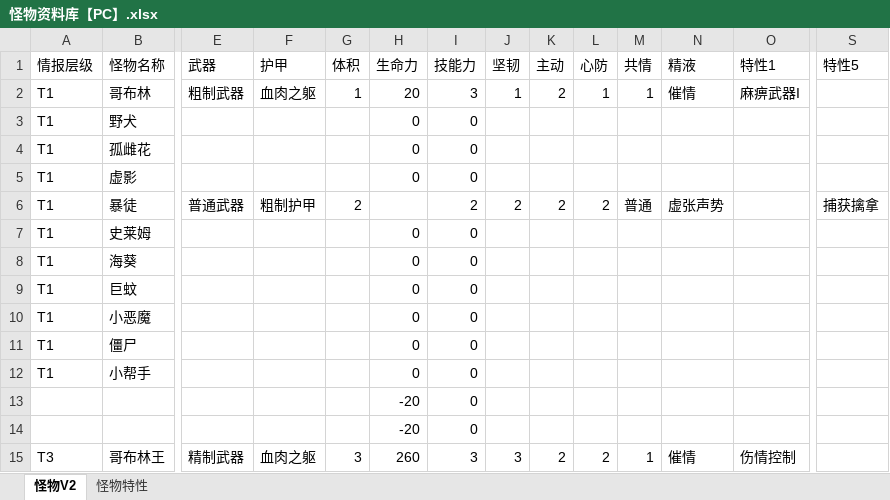
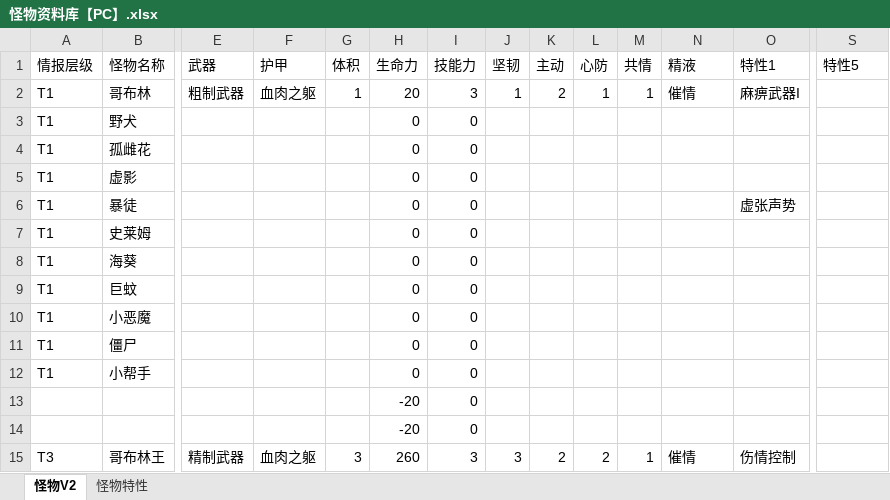
Before and after one commit to mie001/Crisom-dungeon, an Excel workbook: 资料库/怪物资料库【PC】.xlsx, sheet 怪物V2, drawn as a sheet; only a part is shown, gaps mark what is left out; values as stored, in another font and other column widths than the file's, no borders; the diff covers the shown part only; the diff names each change by its address in the sheet, - before the commit and + after, or states it on an @@ line.

```diff
--- a/资料库/怪物资料库【PC】.xlsx (sheet 怪物V2)
+++ b/资料库/怪物资料库【PC】.xlsx (sheet 怪物V2)
-E6 (武器): 普通武器
+E6 (武器): (empty)
-F6 (护甲): 粗制护甲
+F6 (护甲): (empty)
-G6 (体积): 2
+G6 (体积): (empty)
-H6 (生命力): (empty)
+H6 (生命力): 0
-I6 (技能力): 2
+I6 (技能力): 0
-J6 (坚韧): 2
+J6 (坚韧): (empty)
-K6 (主动): 2
+K6 (主动): (empty)
-L6 (心防): 2
+L6 (心防): (empty)
-M6 (共情): 普通
+M6 (共情): (empty)
-N6 (精液): 虚张声势
+N6 (精液): (empty)
-O6 (特性1): (empty)
+O6 (特性1): 虚张声势
-S6 (特性5): 捕获擒拿
+S6 (特性5): (empty)
```
Also changed, not shown: 3 edited cells elsewhere in this sheet, 人物卡/人类魔法少女尤妮尔.xlsx, 人物卡/化身骑士-林晨.xlsx.
